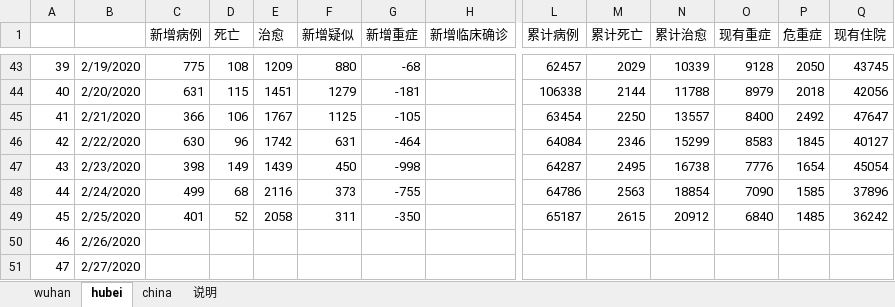
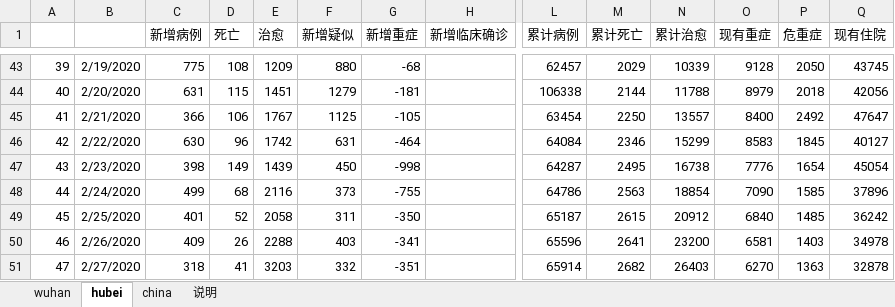
Before and after one commit to hfwang2016/wuhan_SIR, an Excel workbook: wuhan_nCoV_2020.xlsx, sheet hubei, drawn as a sheet; only a part is shown, gaps mark what is left out; values as stored, in another font and other column widths than the file's, no borders; the diff covers the shown part only; the diff names each change by its address in the sheet, - before the commit and + after, or states it on an @@ line.

```diff
--- a/wuhan_nCoV_2020.xlsx (sheet hubei)
+++ b/wuhan_nCoV_2020.xlsx (sheet hubei)
-C50 (新增病例): (empty)
+C50 (新增病例): 409
-D50 (死亡): (empty)
+D50 (死亡): 26
-E50 (治愈): (empty)
+E50 (治愈): 2288
-F50 (新增疑似): (empty)
+F50 (新增疑似): 403
-G50 (新增重症): (empty)
+G50 (新增重症): -341
-L50 (累计病例): (empty)
+L50 (累计病例): 65596
-M50 (累计死亡): (empty)
+M50 (累计死亡): 2641
-N50 (累计治愈): (empty)
+N50 (累计治愈): 23200
-O50 (现有重症): (empty)
+O50 (现有重症): 6581
-P50 (危重症): (empty)
+P50 (危重症): 1403
-Q50 (现有住院): (empty)
+Q50 (现有住院): 34978
-C51 (新增病例): (empty)
+C51 (新增病例): 318
-D51 (死亡): (empty)
+D51 (死亡): 41
-E51 (治愈): (empty)
+E51 (治愈): 3203
-F51 (新增疑似): (empty)
+F51 (新增疑似): 332
-G51 (新增重症): (empty)
+G51 (新增重症): -351
-L51 (累计病例): (empty)
+L51 (累计病例): 65914
-M51 (累计死亡): (empty)
+M51 (累计死亡): 2682
-N51 (累计治愈): (empty)
+N51 (累计治愈): 26403
-O51 (现有重症): (empty)
+O51 (现有重症): 6270
-P51 (危重症): (empty)
+P51 (危重症): 1363
-Q51 (现有住院): (empty)
+Q51 (现有住院): 32878
```
Also changed, not shown: 11 edited cells elsewhere in this sheet, sheet china, sheet wuhan, sheet 说明.
